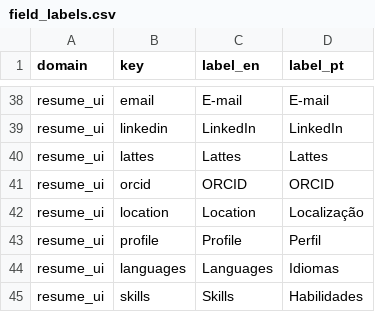
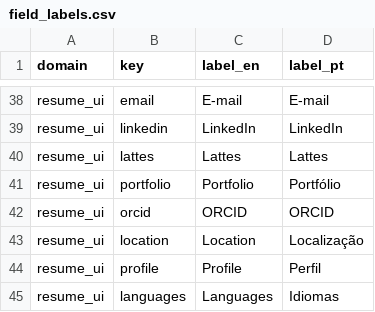
Before and after one commit to duducm2/my-personal-repo, a CSV file: my-data/canonical/field_labels.csv, drawn as a sheet; only a part is shown, gaps mark what is left out; the shorter side is filled out with more unchanged rows; the diff names each change by its address in the sheet, - before the commit and + after, or states it on an @@ line.

```diff
--- a/my-data/canonical/field_labels.csv
+++ b/my-data/canonical/field_labels.csv
+row 41: resume_ui | portfolio | Portfolio | Portfólio
```
Also changed, not shown: 29 other files.
